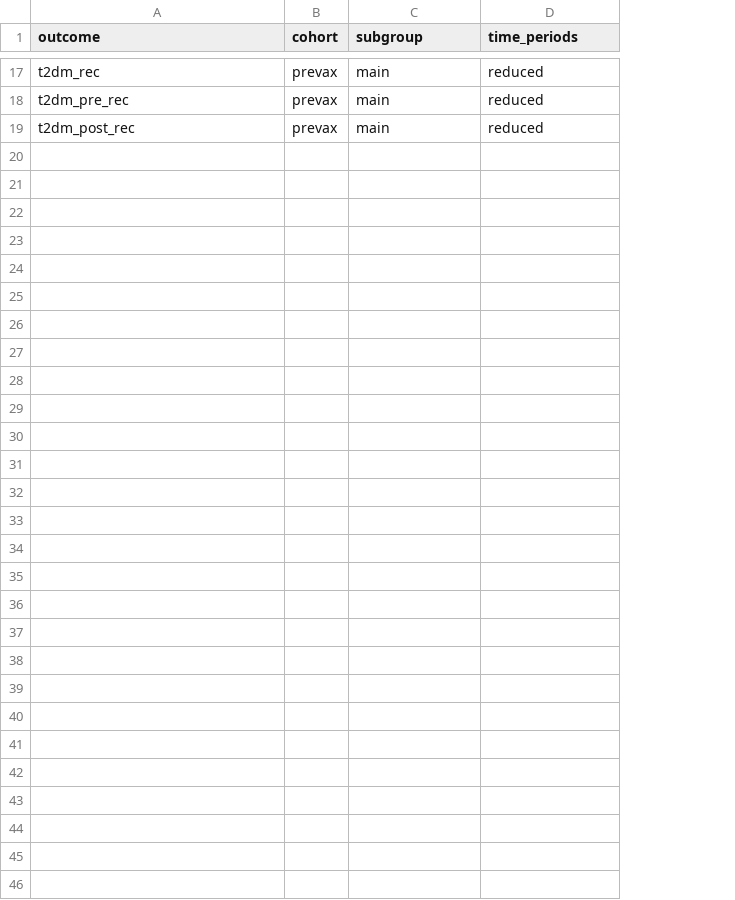
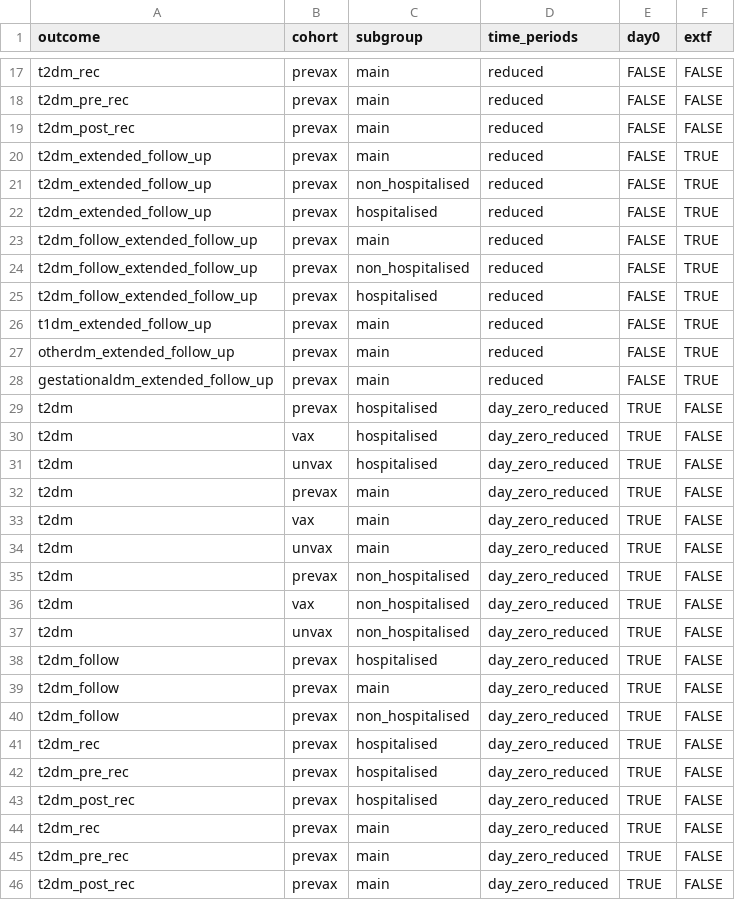
Before and after one commit to opensafely/post-covid-diabetes, a CSV file: lib/analyses_to_run_in_stata.csv, drawn as a sheet; only a part is shown, gaps mark what is left out; the diff names each change by its address in the sheet, - before the commit and + after, or states it on an @@ line.

Commit message:
Combine Stata analyses into single script and sort first time point issue

```diff
--- a/lib/analyses_to_run_in_stata.csv
+++ b/lib/analyses_to_run_in_stata.csv
+column E (day0), rows 17-19: all FALSE
+column F (extf), rows 17-19: all FALSE
+row 20: t2dm_extended_follow_up | prevax | main | reduced | FALSE | TRUE
+row 21: t2dm_extended_follow_up | prevax | non_hospitalised | reduced | FALSE | TRUE
+row 22: t2dm_extended_follow_up | prevax | hospitalised | reduced | FALSE | TRUE
+row 23: t2dm_follow_extended_follow_up | prevax | main | reduced | FALSE | TRUE
+row 24: t2dm_follow_extended_follow_up | prevax | non_hospitalised | reduced | FALSE | TRUE
+row 25: t2dm_follow_extended_follow_up | prevax | hospitalised | reduced | FALSE | TRUE
+row 26: t1dm_extended_follow_up | prevax | main | reduced | FALSE | TRUE
+row 27: otherdm_extended_follow_up | prevax | main | reduced | FALSE | TRUE
+row 28: gestationaldm_extended_follow_up | prevax | main | reduced | FALSE | TRUE
+row 29: t2dm | prevax | hospitalised | day_zero_reduced | TRUE | FALSE
+row 30: t2dm | vax | hospitalised | day_zero_reduced | TRUE | FALSE
+row 31: t2dm | unvax | hospitalised | day_zero_reduced | TRUE | FALSE
+row 32: t2dm | prevax | main | day_zero_reduced | TRUE | FALSE
+row 33: t2dm | vax | main | day_zero_reduced | TRUE | FALSE
+row 34: t2dm | unvax | main | day_zero_reduced | TRUE | FALSE
+row 35: t2dm | prevax | non_hospitalised | day_zero_reduced | TRUE | FALSE
+row 36: t2dm | vax | non_hospitalised | day_zero_reduced | TRUE | FALSE
+row 37: t2dm | unvax | non_hospitalised | day_zero_reduced | TRUE | FALSE
+row 38: t2dm_follow | prevax | hospitalised | day_zero_reduced | TRUE | FALSE
+row 39: t2dm_follow | prevax | main | day_zero_reduced | TRUE | FALSE
+row 40: t2dm_follow | prevax | non_hospitalised | day_zero_reduced | TRUE | FALSE
+row 41: t2dm_rec | prevax | hospitalised | day_zero_reduced | TRUE | FALSE
+row 42: t2dm_pre_rec | prevax | hospitalised | day_zero_reduced | TRUE | FALSE
+row 43: t2dm_post_rec | prevax | hospitalised | day_zero_reduced | TRUE | FALSE
+row 44: t2dm_rec | prevax | main | day_zero_reduced | TRUE | FALSE
+row 45: t2dm_pre_rec | prevax | main | day_zero_reduced | TRUE | FALSE
+row 46: t2dm_post_rec | prevax | main | day_zero_reduced | TRUE | FALSE
```
Also changed, not shown: 6 other files.
